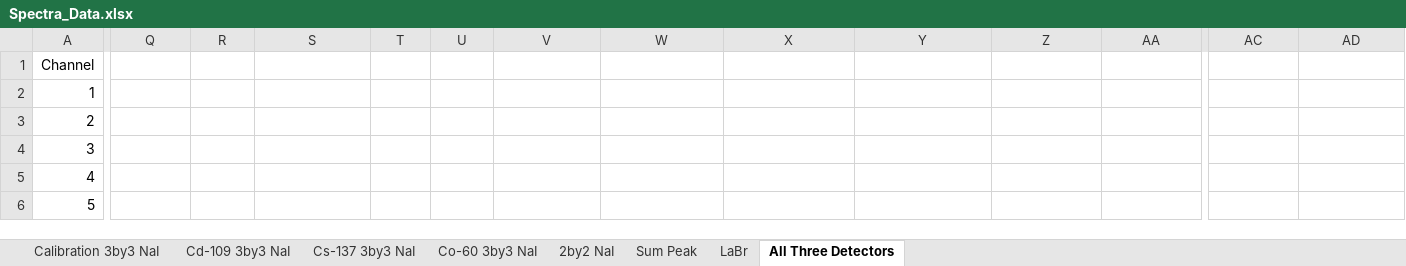
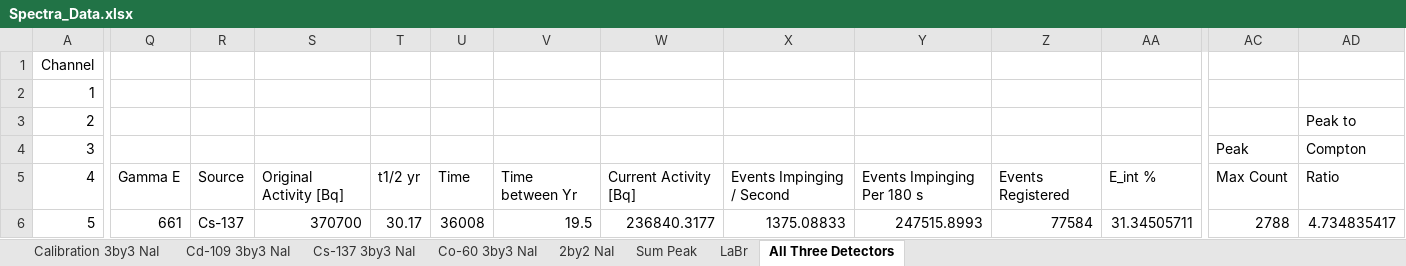
Before and after one commit to rtorzilli/Nuclear_Instrumentation, an Excel workbook: Scintillator/GammaRay/Spectra_Data.xlsx, sheet All Three Detectors, drawn as a sheet; only a part is shown, gaps mark what is left out; values as stored, in another font and other column widths than the file's, no borders; charts and pictures not drawn; the diff covers the shown part only; the diff names each change by its address in the sheet, - before the commit and + after, or states it on an @@ line.

Commit message:
Part 7h is in here.
I didnt show a lot of work. I have more in my lab book

```diff
--- a/Scintillator/GammaRay/Spectra_Data.xlsx (sheet All Three Detectors)
+++ b/Scintillator/GammaRay/Spectra_Data.xlsx (sheet All Three Detectors)
-AD3: (empty)
+AD3: Peak to
-AC4: (empty)
+AC4: Peak
-AD4: (empty)
+AD4: Compton
-Q5: (empty)
+Q5: Gamma E
-R5: (empty)
+R5: Source
-S5: (empty)
+S5: Original Activity [Bq]
-T5: (empty)
+T5: t1/2 yr
-U5: (empty)
+U5: Time
-V5: (empty)
+V5: Time between Yr
-W5: (empty)
+W5: Current Activity [Bq]
-X5: (empty)
+X5: Events Impinging / Second
-Y5: (empty)
+Y5: Events Impinging Per 180 s
-Z5: (empty)
+Z5: Events Registered
-AA5: (empty)
+AA5: E_int %
-AC5: (empty)
+AC5: Max Count
-AD5: (empty)
+AD5: Ratio
-Q6: (empty)
+Q6: 661
-R6: (empty)
+R6: Cs-137
-S6: (empty)
+S6: 370700
-T6: (empty)
+T6: 30.17
-U6: (empty)
+U6: 36008
-V6: (empty)
+V6: 19.5
-W6: (empty)
+W6: 236840.3177
-X6: (empty)
+X6: 1375.08833
-Y6: (empty)
+Y6: 247515.8993
-Z6: (empty)
+Z6: 77584
-AA6: (empty)
+AA6: 31.34505711
-AC6: (empty)
+AC6: 2788
-AD6: (empty)
+AD6: 4.734835417
```
Also changed, not shown: 33 edited cells elsewhere in this sheet, sheet Sum Peak, charts or pictures.
